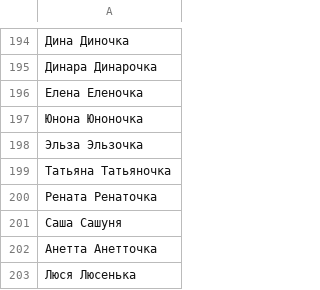
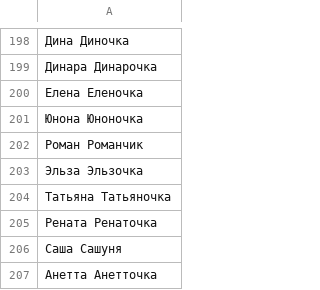
Before and after one commit to roddar92/linguistics_problems, a TSV file: src/ngrams/resources/diminutive/train_diminutives.tsv, drawn as a sheet; only a part is shown, gaps mark what is left out; the shorter side is filled out with more unchanged rows; the diff covers the shown part only; the diff names each change by its address in the sheet, - before the commit and + after, or states it on an @@ line.

```diff
--- a/src/ngrams/resources/diminutive/train_diminutives.tsv
+++ b/src/ngrams/resources/diminutive/train_diminutives.tsv
+row 202: Роман Романчик
```
Also changed, not shown: 9 added rows and 1 edited cell elsewhere in this file, src/ngrams/resources/diminutive/test_diminutives.tsv, 1 other file.
